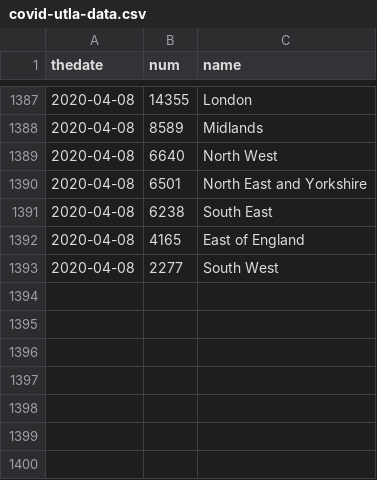
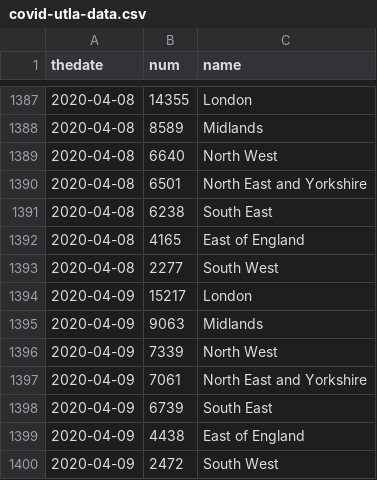
Before and after one commit to RichardPilbery/coronavirus, a CSV file: covid-utla-data.csv, drawn as a sheet; only a part is shown, gaps mark what is left out; the diff names each change by its address in the sheet, - before the commit and + after, or states it on an @@ line.

```diff
--- a/covid-utla-data.csv
+++ b/covid-utla-data.csv
+row 1394: 2020-04-09 | 15217 | London
+row 1395: 2020-04-09 | 9063 | Midlands
+row 1396: 2020-04-09 | 7339 | North West
+row 1397: 2020-04-09 | 7061 | North East and Yorkshire
+row 1398: 2020-04-09 | 6739 | South East
+row 1399: 2020-04-09 | 4438 | East of England
+row 1400: 2020-04-09 | 2472 | South West
```
Also changed, not shown: covid-general-data.csv, covid-nhs-data.csv, 2 other files.
